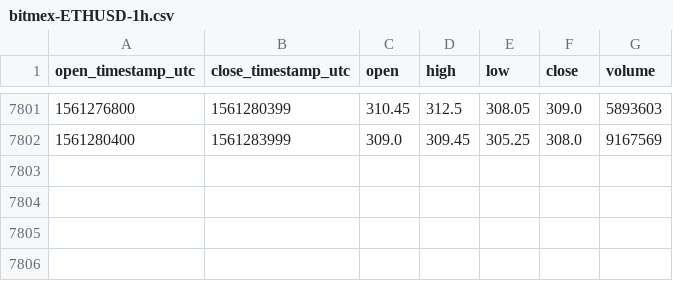
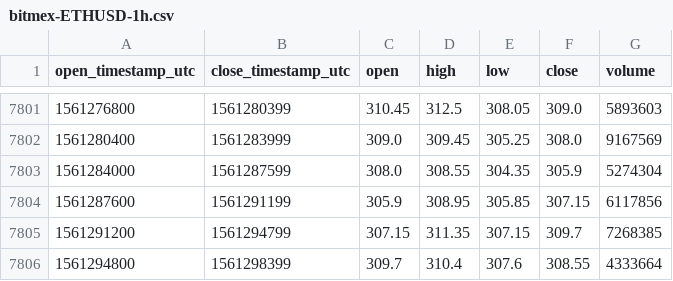
Before and after one commit to cryptobigbro/bitmex-ETHUSD, a CSV file: bitmex-ETHUSD-1h.csv, drawn as a sheet; only a part is shown, gaps mark what is left out; the diff names each change by its address in the sheet, - before the commit and + after, or states it on an @@ line.

Commit message:
Update OHLCV data.

```diff
--- a/bitmex-ETHUSD-1h.csv
+++ b/bitmex-ETHUSD-1h.csv
+row 7803: 1561284000 | 1561287599 | 308.0 | 308.55 | 304.35 | 305.9 | 5274304
+row 7804: 1561287600 | 1561291199 | 305.9 | 308.95 | 305.85 | 307.15 | 6117856
+row 7805: 1561291200 | 1561294799 | 307.15 | 311.35 | 307.15 | 309.7 | 7268385
+row 7806: 1561294800 | 1561298399 | 309.7 | 310.4 | 307.6 | 308.55 | 4333664
```
